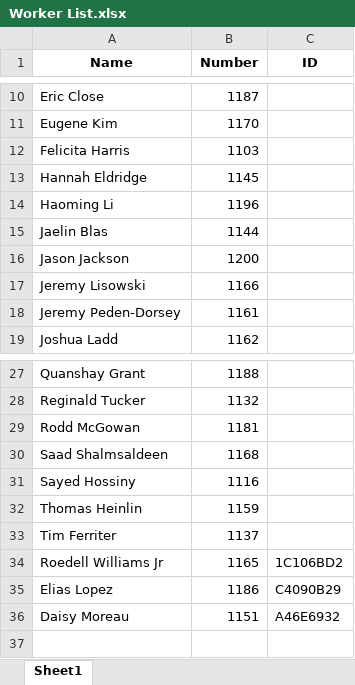
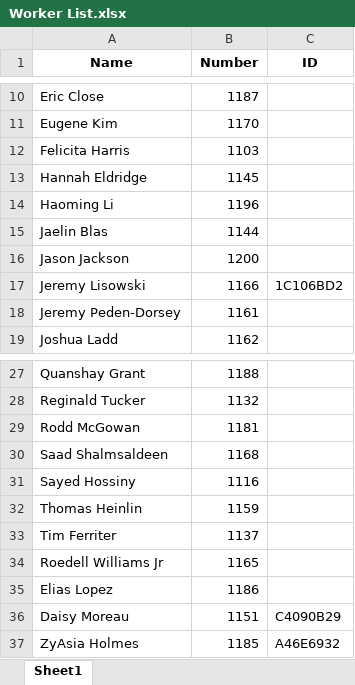
Before and after one commit to JieXiong0111/TimeData_Processing, an Excel workbook: Worker List.xlsx, sheet Sheet1, drawn as a sheet; only a part is shown, gaps mark what is left out; values as stored, in another font and other column widths than the file's, no borders; the diff names each change by its address in the sheet, - before the commit and + after, or states it on an @@ line.

Commit message:
Officially Launched Group 1

```diff
--- a/Worker List.xlsx (sheet Sheet1)
+++ b/Worker List.xlsx (sheet Sheet1)
-C17 (ID): (empty)
+C17 (ID): 1C106BD2
-C34 (ID): 1C106BD2
+C34 (ID): (empty)
-C35 (ID): C4090B29
+C35 (ID): (empty)
-C36 (ID): A46E6932
+C36 (ID): C4090B29
+row 37: ZyAsia Holmes | 1185 | A46E6932
```
